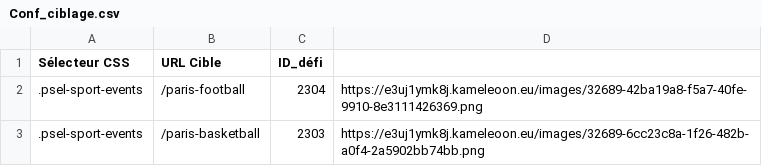
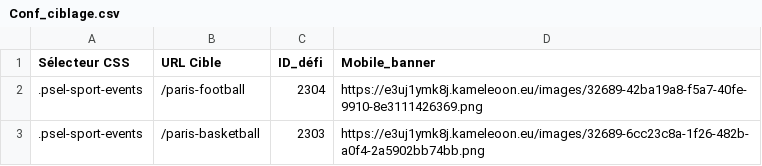
Before and after one commit to Unibet-ux/playerFilter, a CSV file: Conf_ciblage.csv, drawn as a sheet.

Commit message:
Update Conf_ciblage.csv

```diff
--- a/Conf_ciblage.csv
+++ b/Conf_ciblage.csv
@@ -1,2 +1,2 @@
-Sélecteur CSS;URL Cible;ID_défi
+Sélecteur CSS;URL Cible;ID_défi;Mobile_banner
 .psel-sport-events;/paris-football;2304;https://e3uj1ymk8j.kameleoon.eu/images/32689-42ba19a8-f5a7-40fe-9910-8e3111426369.png
```
